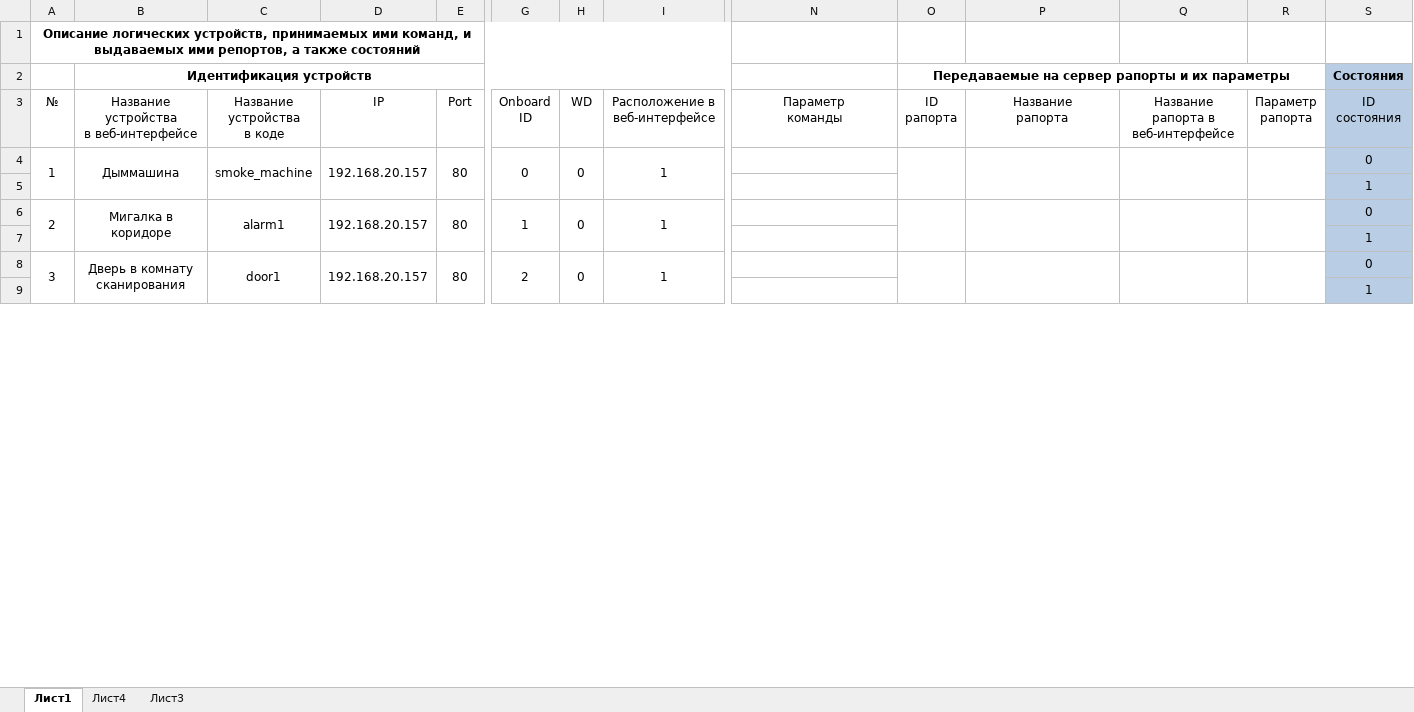
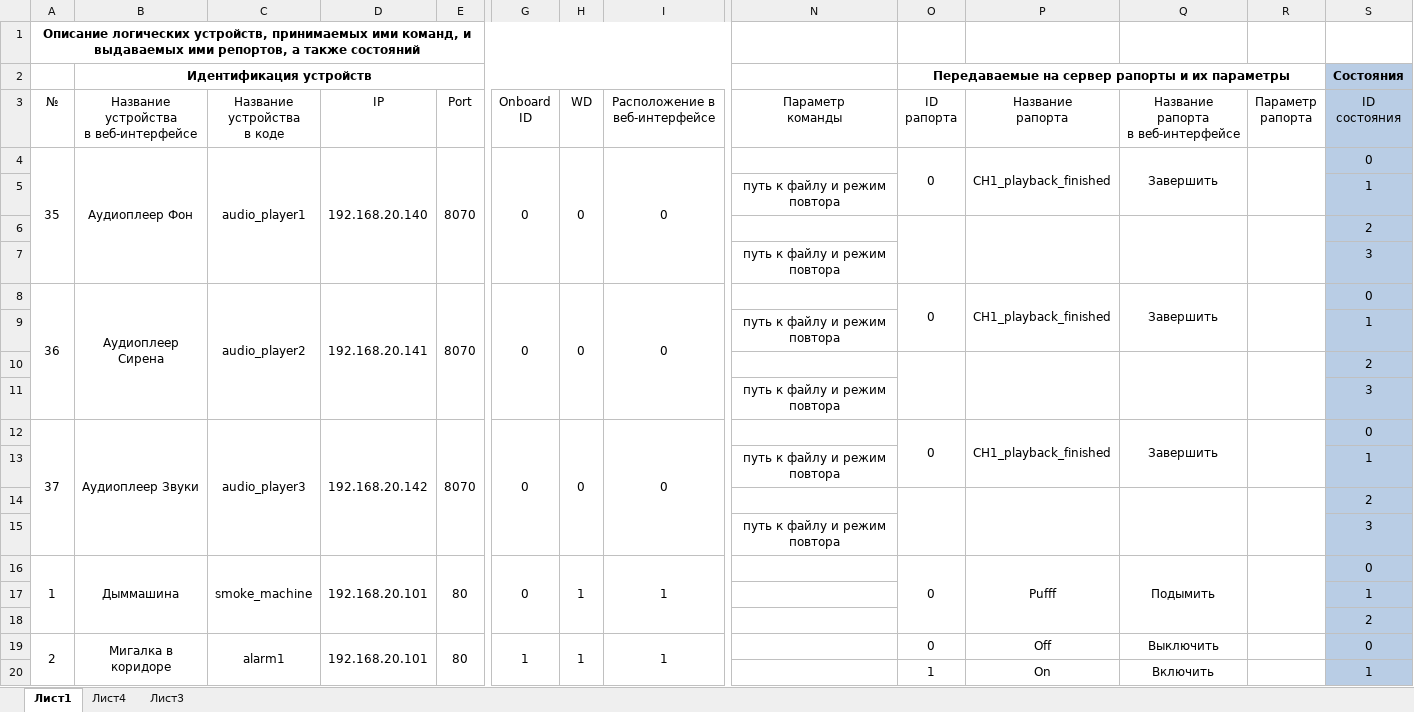
Before and after one commit to almarkov/quest, an Excel workbook: config.xlsx, sheet Лист1, drawn as a sheet; only a part is shown, gaps mark what is left out; values as stored, in another font and other column widths than the file's, no borders; conditional formats not drawn; removed rows and columns are numbered as before the commit, all else as after; rows hold the shown columns only; ↵ is a line break in a cell; the diff covers the shown part only; the diff names each change by its address in the sheet, - before the commit and + after, or states it on an @@ line.

```diff
--- a/config.xlsx (sheet Лист1)
+++ b/config.xlsx (sheet Лист1)
-Q3: Название рапорта в веб-интерфейсе
+Q3: Название рапорта ↵ в веб-интерфейсе
+row 4: 35 | Аудиоплеер Фон | audio_player1 | 192.168.20.140 | 8070 | 0 | 0 | 0 |  | 0 | CH1_playback_finished | Завершить |  | 0
+row 5:  |  |  |  |  |  |  |  | путь к файлу и режим повтора |  |  |  |  | 1
+row 6:  |  |  |  |  |  |  |  |  |  |  |  |  | 2
+row 7:  |  |  |  |  |  |  |  | путь к файлу и режим повтора |  |  |  |  | 3
+row 8: 36 | Аудиоплеер Сирена | audio_player2 | 192.168.20.141 | 8070 | 0 | 0 | 0 |  | 0 | CH1_playback_finished | Завершить |  | 0
+row 9:  |  |  |  |  |  |  |  | путь к файлу и режим повтора |  |  |  |  | 1
+row 10:  |  |  |  |  |  |  |  |  |  |  |  |  | 2
+row 11:  |  |  |  |  |  |  |  | путь к файлу и режим повтора |  |  |  |  | 3
+row 12: 37 | Аудиоплеер Звуки | audio_player3 | 192.168.20.142 | 8070 | 0 | 0 | 0 |  | 0 | CH1_playback_finished | Завершить |  | 0
+row 13:  |  |  |  |  |  |  |  | путь к файлу и режим повтора |  |  |  |  | 1
+row 14:  |  |  |  |  |  |  |  |  |  |  |  |  | 2
+row 15:  |  |  |  |  |  |  |  | путь к файлу и режим повтора |  |  |  |  | 3
-D16 (IP): 192.168.20.157
+D16 (IP): 192.168.20.101
-H16 (WD): 0
+H16 (WD): 1
-O16 (ID рапорта): (empty)
+O16 (ID рапорта): 0
-P16 (Название рапорта): (empty)
+P16 (Название рапорта): Pufff
-Q16: (empty)
+Q16: Подымить
+row 18:  |  |  |  |  |  |  |  |  |  |  |  |  | 2
-D19 (IP): 192.168.20.157
+D19 (IP): 192.168.20.101
-H19 (WD): 0
+H19 (WD): 1
-O19 (ID рапорта): (empty)
+O19 (ID рапорта): 0
-O6:O7 merged
-P19 (Название рапорта): (empty)
+P19 (Название рапорта): Off
-P6:P7 merged
-Q19: (empty)
+Q19: Выключить
-Q6:Q7 merged
-R6:R7 merged
-O20 (ID рапорта): (empty)
+O20 (ID рапорта): 1
-P20 (Название рапорта): (empty)
+P20 (Название рапорта): On
-Q20: (empty)
+Q20: Включить
-row 8: 3 | Дверь в комнату ↵ сканирования | door1 | 192.168.20.157 | 80 | 2 | 0 | 1 |  |  |  |  |  | 0
-row 9:  |  |  |  |  |  |  |  |  |  |  |  |  | 1
```
Also changed, not shown: 57 added rows, 77 removed rows, 9 moved rows, 55 edited cells and merged cells elsewhere in this sheet, logic.xlsx, 6 other files.
